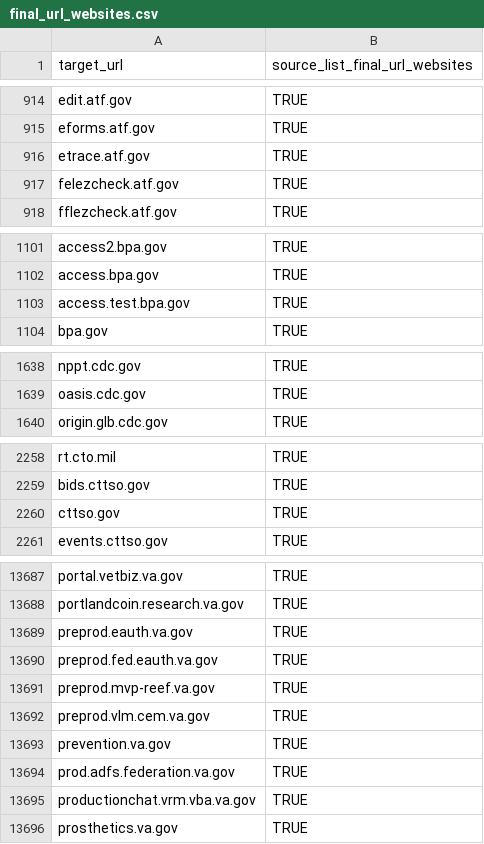
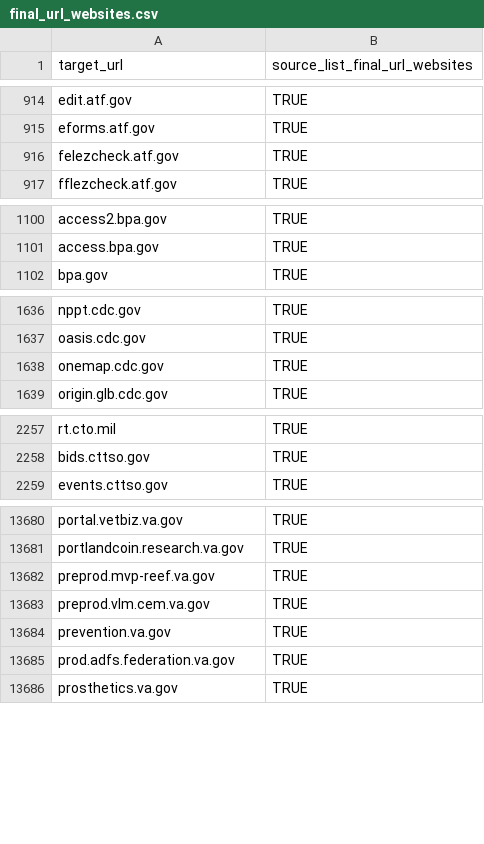
Before and after one commit to GSA/federal-website-index, a CSV file: data/formatted-source-lists/final_url_websites.csv, drawn as a sheet; only a part is shown, gaps mark what is left out; removed rows and columns are numbered as before the commit, all else as after; the diff covers the shown part only; the diff names each change by its address in the sheet, - before the commit and + after, or states it on an @@ line.

```diff
--- a/data/formatted-source-lists/final_url_websites.csv
+++ b/data/formatted-source-lists/final_url_websites.csv
-row 916: etrace.atf.gov | TRUE
-row 1103: access.test.bpa.gov | TRUE
+row 1638: onemap.cdc.gov | TRUE
-row 2260: cttso.gov | TRUE
-row 13689: preprod.eauth.va.gov | TRUE
-row 13690: preprod.fed.eauth.va.gov | TRUE
-row 13695: productionchat.vrm.vba.va.gov | TRUE
```
Also changed, not shown: 10 added rows, 16 removed rows, 2 moved rows and 3 edited cells elsewhere in this file, data/formatted-source-lists/dap_2.csv, data/formatted-source-lists/hyperlink_domains.csv, 17 other files.
